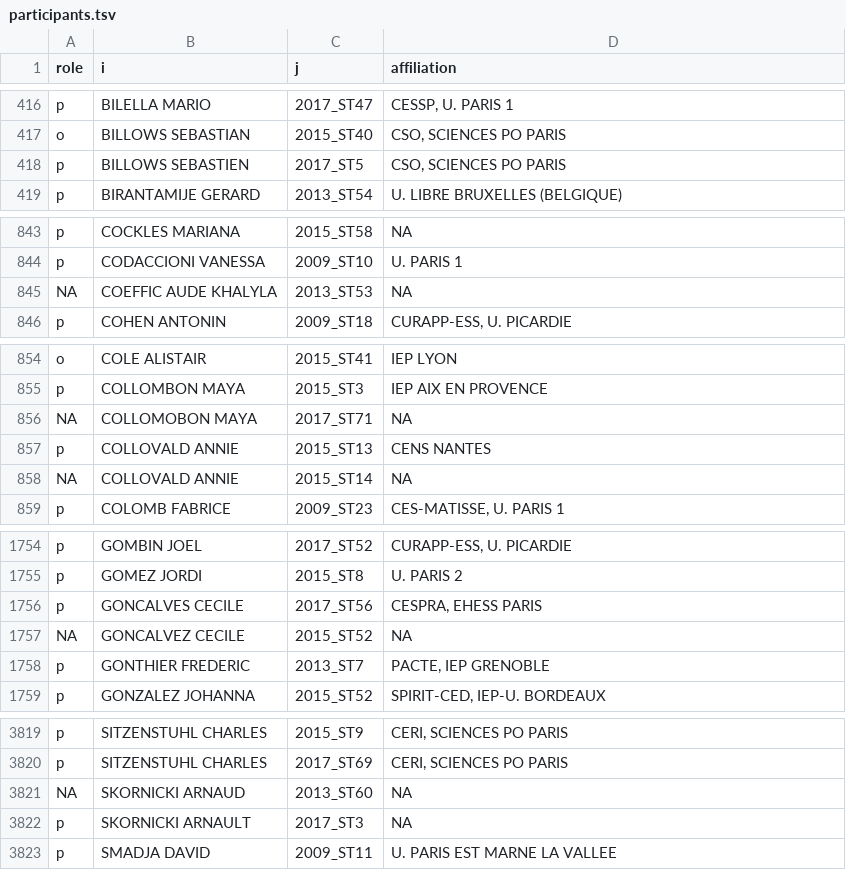
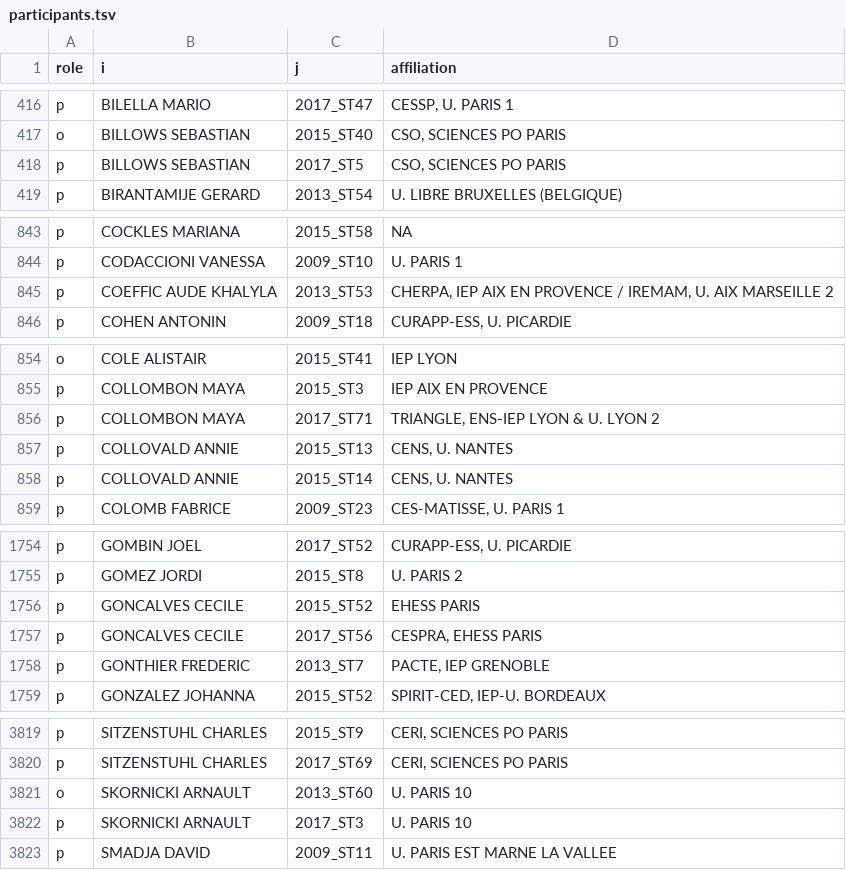
Before and after one commit to briatte/congres-afsp, a TSV file: data/participants.tsv, drawn as a sheet; only a part is shown, gaps mark what is left out; the diff covers the shown part only.

```diff
--- a/data/participants.tsv
+++ b/data/participants.tsv
@@ -417,3 +417,3 @@ p	BILELLA MARIO	2017_ST47	CESSP, U. PARIS 1
 o	BILLOWS SEBASTIAN	2015_ST40	CSO, SCIENCES PO PARIS
-p	BILLOWS SEBASTIEN	2017_ST5	CSO, SCIENCES PO PARIS
+p	BILLOWS SEBASTIAN	2017_ST5	CSO, SCIENCES PO PARIS
 p	BIRANTAMIJE GERARD	2013_ST54	U. LIBRE BRUXELLES (BELGIQUE)
@@ -844,3 +844,3 @@ p	COCKLES MARIANA	2015_ST58	NA
 p	CODACCIONI VANESSA	2009_ST10	U. PARIS 1
-NA	COEFFIC AUDE KHALYLA	2013_ST53	NA
+p	COEFFIC AUDE KHALYLA	2013_ST53	CHERPA, IEP AIX EN PROVENCE / IREMAM, U. AIX MARSEILLE 2
 p	COHEN ANTONIN	2009_ST18	CURAPP-ESS, U. PICARDIE
@@ -855,5 +855,5 @@ o	COLE ALISTAIR	2015_ST41	IEP LYON
 p	COLLOMBON MAYA	2015_ST3	IEP AIX EN PROVENCE
-NA	COLLOMOBON MAYA	2017_ST71	NA
-p	COLLOVALD ANNIE	2015_ST13	CENS NANTES
-NA	COLLOVALD ANNIE	2015_ST14	NA
+p	COLLOMBON MAYA	2017_ST71	TRIANGLE, ENS-IEP LYON & U. LYON 2
+p	COLLOVALD ANNIE	2015_ST13	CENS, U. NANTES
+p	COLLOVALD ANNIE	2015_ST14	CENS, U. NANTES
 p	COLOMB FABRICE	2009_ST23	CES-MATISSE, U. PARIS 1
@@ -1755,4 +1755,4 @@ p	GOMBIN JOEL	2017_ST52	CURAPP-ESS, U. PICARDIE
 p	GOMEZ JORDI	2015_ST8	U. PARIS 2
+p	GONCALVES CECILE	2015_ST52	EHESS PARIS
 p	GONCALVES CECILE	2017_ST56	CESPRA, EHESS PARIS
-NA	GONCALVEZ CECILE	2015_ST52	NA
 p	GONTHIER FREDERIC	2013_ST7	PACTE, IEP GRENOBLE
@@ -3820,4 +3820,4 @@ p	SITZENSTUHL CHARLES	2015_ST9	CERI, SCIENCES PO PARIS
 p	SITZENSTUHL CHARLES	2017_ST69	CERI, SCIENCES PO PARIS
-NA	SKORNICKI ARNAUD	2013_ST60	NA
-p	SKORNICKI ARNAULT	2017_ST3	NA
+o	SKORNICKI ARNAULT	2013_ST60	U. PARIS 10
+p	SKORNICKI ARNAULT	2017_ST3	U. PARIS 10
 p	SMADJA DAVID	2009_ST11	U. PARIS EST MARNE LA VALLEE
```
Also changed, not shown: 2 edited cells elsewhere in this file, data/names.tsv.
